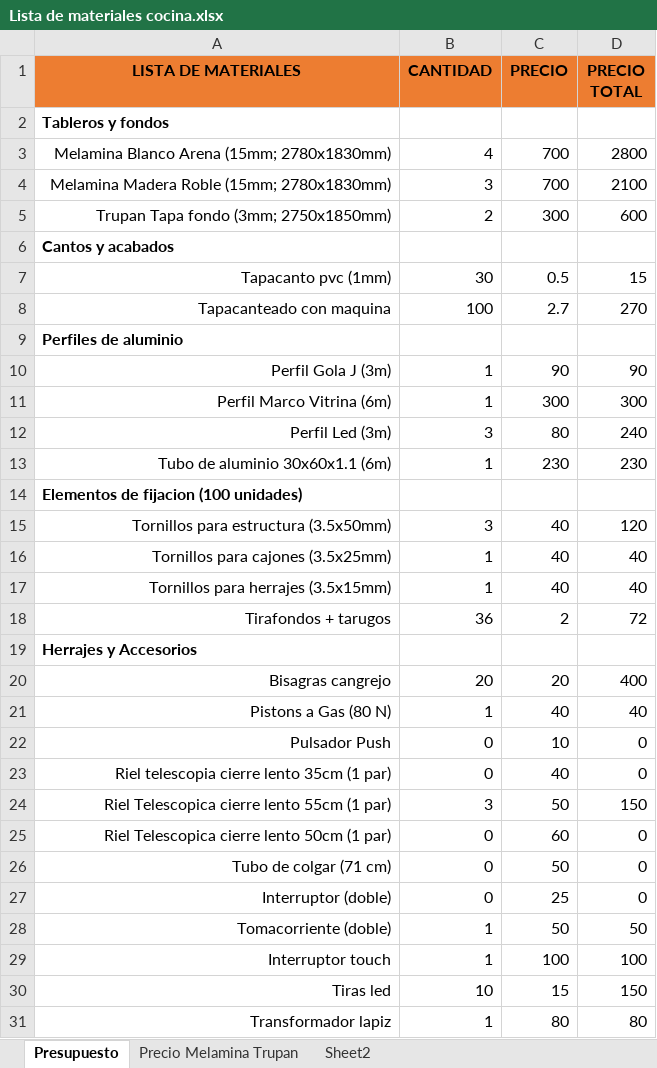
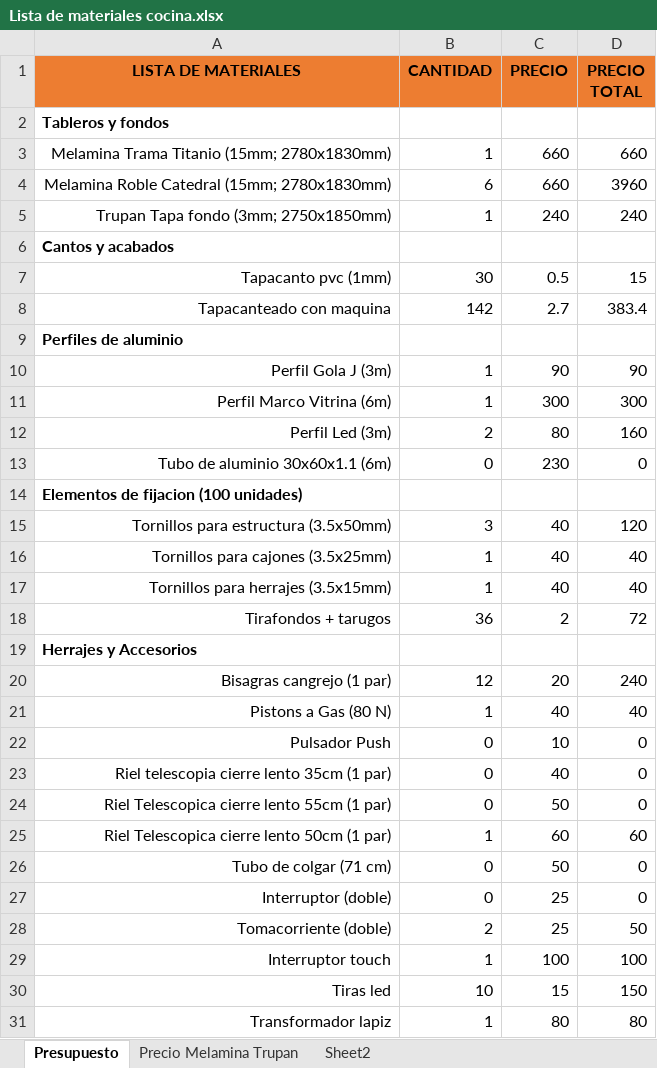
Before and after one commit to cruz-victor/sketchup_dise-o, an Excel workbook: PROYECTOS/MEZANINE MA/cocina/Lista de materiales cocina.xlsx, sheet Presupuesto, drawn as a sheet; only a part is shown; values as stored, in another font and other column widths than the file's, no borders; removed rows and columns are numbered as before the commit, all else as after; the diff covers the shown part only; the diff names each change by its address in the sheet, - before the commit and + after, or states it on an @@ line.

Commit message:
mueble cocina mmirian finish

```diff
--- a/PROYECTOS/MEZANINE MA/cocina/Lista de materiales cocina.xlsx (sheet Presupuesto)
+++ b/PROYECTOS/MEZANINE MA/cocina/Lista de materiales cocina.xlsx (sheet Presupuesto)
-row 3: Melamina Blanco Arena (15mm; 2780x1830mm) | 4 | 700 | 2800
-row 4: Melamina Madera Roble (15mm; 2780x1830mm) | 3 | 700 | 2100
+row 3: Melamina Trama Titanio (15mm; 2780x1830mm) | 1 | 660 | 660
+row 4: Melamina Roble Catedral (15mm; 2780x1830mm) | 6 | 660 | 3960
-B5 (CANTIDAD): 2
+B5 (CANTIDAD): 1
-C5 (PRECIO): 300
+C5 (PRECIO): 240
-D5 (PRECIO TOTAL): 600
+D5 (PRECIO TOTAL): 240
-B8 (CANTIDAD): 100
+B8 (CANTIDAD): 142
-D8 (PRECIO TOTAL): 270
+D8 (PRECIO TOTAL): 383.4
-B12 (CANTIDAD): 3
+B12 (CANTIDAD): 2
-D12 (PRECIO TOTAL): 240
+D12 (PRECIO TOTAL): 160
-B13 (CANTIDAD): 1
+B13 (CANTIDAD): 0
-D13 (PRECIO TOTAL): 230
+D13 (PRECIO TOTAL): 0
-row 20: Bisagras cangrejo | 20 | 20 | 400
+row 20: Bisagras cangrejo (1 par) | 12 | 20 | 240
-B24 (CANTIDAD): 3
+B24 (CANTIDAD): 0
-D24 (PRECIO TOTAL): 150
+D24 (PRECIO TOTAL): 0
-B25 (CANTIDAD): 0
+B25 (CANTIDAD): 1
-D25 (PRECIO TOTAL): 0
+D25 (PRECIO TOTAL): 60
-B28 (CANTIDAD): 1
+B28 (CANTIDAD): 2
-C28 (PRECIO): 50
+C28 (PRECIO): 25
```
Also changed, not shown: 5 edited cells elsewhere in this sheet, 1 other file.
